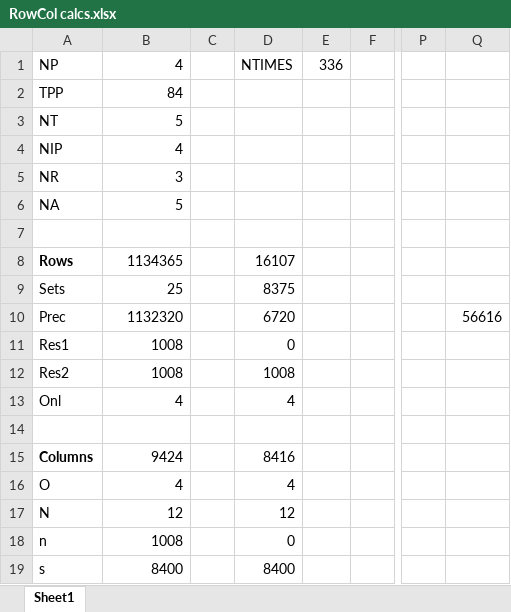
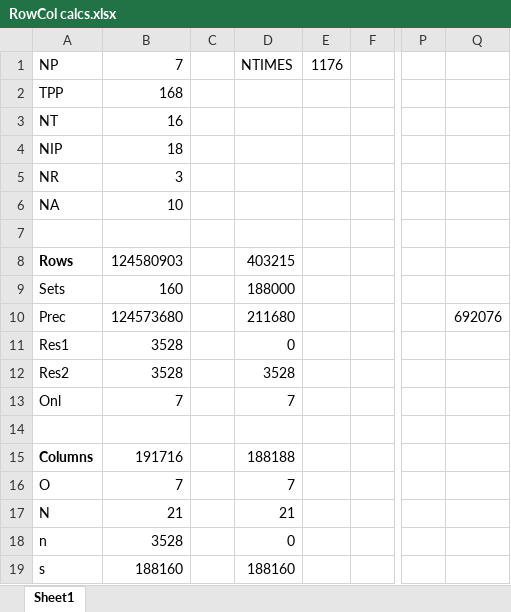
Before and after one commit to RKuipers/OffshoreWindFarms, an Excel workbook: Code/Optimiser/RowCol calcs.xlsx, sheet Sheet1, drawn as a sheet; only a part is shown, gaps mark what is left out; values as stored, in another font and other column widths than the file's, no borders; the diff names each change by its address in the sheet, - before the commit and + after, or states it on an @@ line.

```diff
--- a/Code/Optimiser/RowCol calcs.xlsx (sheet Sheet1)
+++ b/Code/Optimiser/RowCol calcs.xlsx (sheet Sheet1)
-B1: 4
+B1: 7
-E1: 336
+E1: 1176
-B2: 84
+B2: 168
-B3: 5
+B3: 16
-B4: 4
+B4: 18
-B6: 5
+B6: 10
-B8: 1134365
+B8: 124580903
-D8: 16107
+D8: 403215
-B9: 25
+B9: 160
-D9: 8375
+D9: 188000
-B10: 1132320
+B10: 124573680
-D10: 6720
+D10: 211680
-Q10: 56616
+Q10: 692076
-B11:B12: 1008
+B11:B12: 3528
-D12: 1008
+D12: 3528
-B13: 4
+B13: 7
-D13: 4
+D13: 7
-B15: 9424
+B15: 191716
-D15: 8416
+D15: 188188
-B16: 4
+B16: 7
-D16: 4
+D16: 7
-B17: 12
+B17: 21
-D17: 12
+D17: 21
-B18: 1008
+B18: 3528
-B19: 8400
+B19: 188160
-D19: 8400
+D19: 188160
```
Also changed, not shown: 9 other files.
